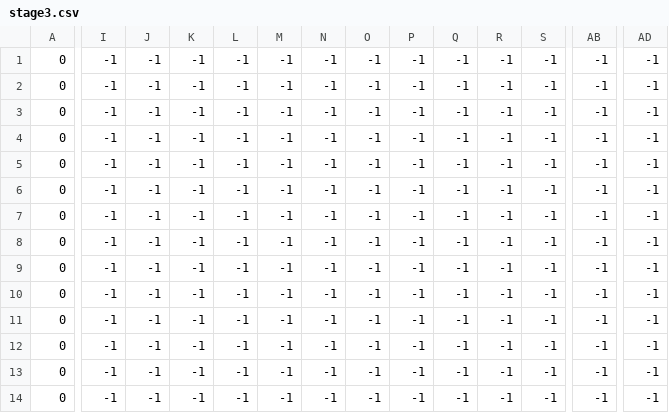
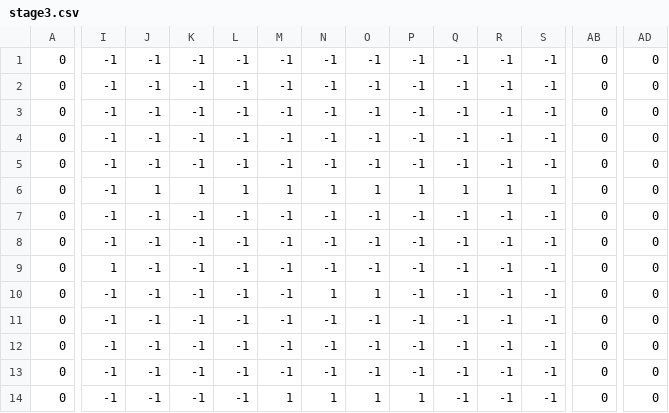
Before and after one commit to 2509414/Team3, a CSV file: Knife Survivor/Data/Stages/stage3.csv, drawn as a sheet; only a part is shown, gaps mark what is left out; the diff covers the shown part only; the diff names each change by its address in the sheet, - before the commit and + after, or states it on an @@ line.

```diff
--- a/Knife Survivor/Data/Stages/stage3.csv
+++ b/Knife Survivor/Data/Stages/stage3.csv
-AB1:AB14: -1
+AB1:AB14: 0
-AD1:AD14: -1
+AD1:AD14: 0
-J6: -1
+J6: 1
-K6: -1
+K6: 1
-L6: -1
+L6: 1
-M6: -1
+M6: 1
-N6: -1
+N6: 1
-O6: -1
+O6: 1
-P6: -1
+P6: 1
-Q6: -1
+Q6: 1
-R6: -1
+R6: 1
-S6: -1
+S6: 1
-I9: -1
+I9: 1
-N10: -1
+N10: 1
-O10: -1
+O10: 1
-M14: -1
+M14: 1
-N14: -1
+N14: 1
-O14: -1
+O14: 1
-P14: -1
+P14: 1
```
Also changed, not shown: 30 edited cells elsewhere in this file, Knife Survivor/Data/Stages/stage.csv, Knife Survivor/Data/Stages/stage2.csv, 25 other files.
